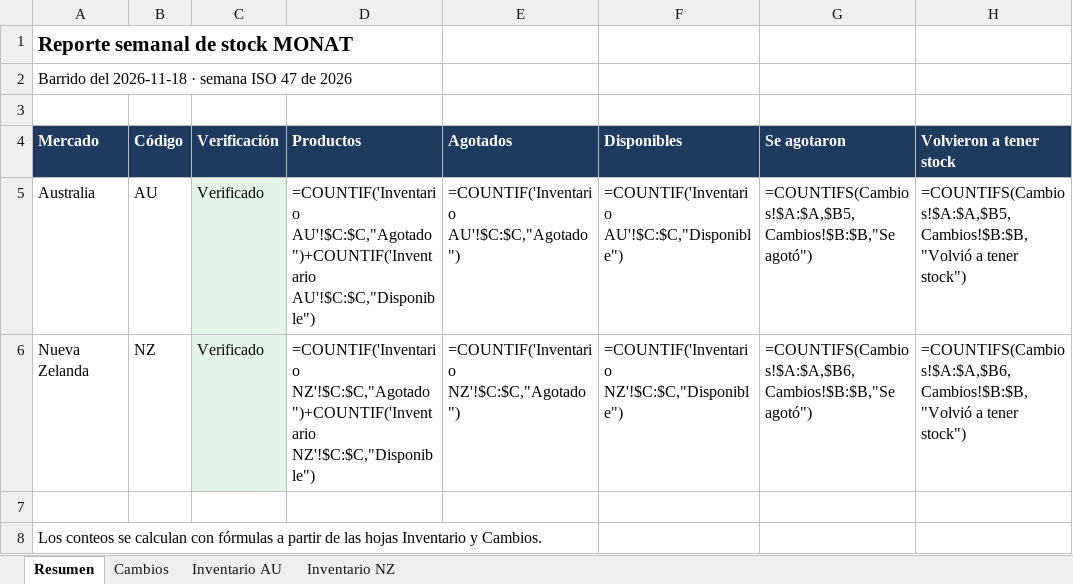
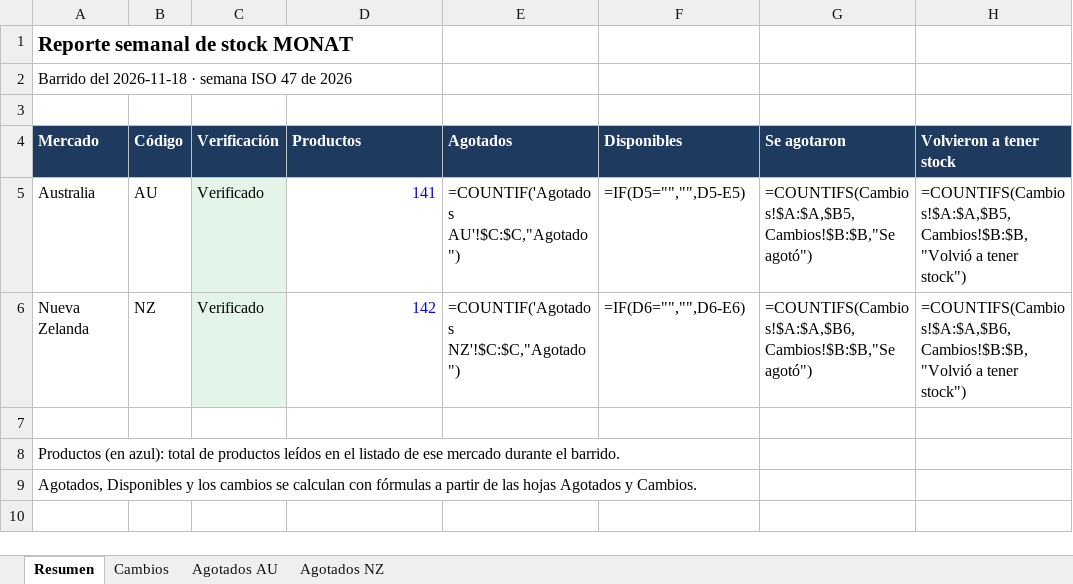
Before and after one commit to cangoes/monat-stock-monitor, an Excel workbook: historial/2026-11-16_W47/reporte_stock_2026-11-16_W47.xlsx, sheet Resumen, drawn as a sheet; only a part is shown; values as stored, in another font and other column widths than the file's, no borders; formulas without a stored value are shown as written; rows hold the shown columns only; the diff names each change by its address in the sheet, - before the commit and + after, or states it on an @@ line.

```diff
--- a/historial/2026-11-16_W47/reporte_stock_2026-11-16_W47.xlsx (sheet Resumen)
+++ b/historial/2026-11-16_W47/reporte_stock_2026-11-16_W47.xlsx (sheet Resumen)
-sheet tab: Inventario AU
+sheet tab: Agotados AU
-sheet tab: Inventario NZ
+sheet tab: Agotados NZ
-D5 (Productos): =COUNTIF('Inventario AU'!$C:$C,"Agotado")+COUNTIF('Inventario AU'!$C:$C,"Disponible")
+D5 (Productos): 141
-D5:D6 text colour: black
+D5:D6 text colour: #0000FF
-E5 (Agotados): =COUNTIF('Inventario AU'!$C:$C,"Agotado")
+E5 (Agotados): =COUNTIF('Agotados AU'!$C:$C,"Agotado")
-F5 (Disponibles): =COUNTIF('Inventario AU'!$C:$C,"Disponible")
+F5 (Disponibles): =IF(D5="","",D5-E5)
-D6 (Productos): =COUNTIF('Inventario NZ'!$C:$C,"Agotado")+COUNTIF('Inventario NZ'!$C:$C,"Disponible")
+D6 (Productos): 142
-E6 (Agotados): =COUNTIF('Inventario NZ'!$C:$C,"Agotado")
+E6 (Agotados): =COUNTIF('Agotados NZ'!$C:$C,"Agotado")
-F6 (Disponibles): =COUNTIF('Inventario NZ'!$C:$C,"Disponible")
+F6 (Disponibles): =IF(D6="","",D6-E6)
-A8 (Mercado): Los conteos se calculan con fórmulas a partir de las hojas Inventario y Cambios.
+A8 (Mercado): Productos (en azul): total de productos leídos en el listado de ese mercado durante el barrido.
+row 9: Agotados, Disponibles y los cambios se calculan con fórmulas a partir de las hojas Agotados y Cambios.
```
Also changed, not shown: sheet Agotados NZ, sheet Agotados AU, historial/2026-11-16_W47/primer-barrido/reporte_stock_primer-barrido_2026-11-18.xlsx, 3 other files.
